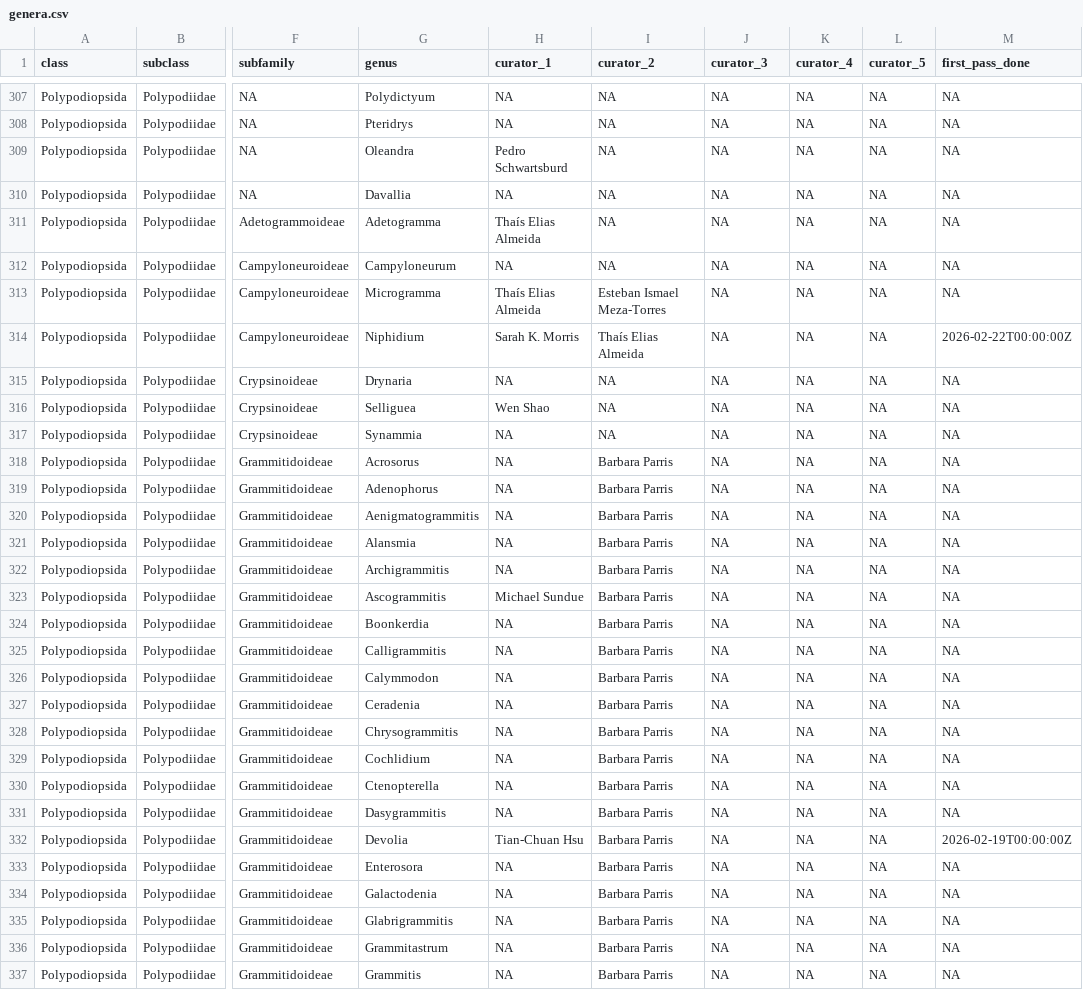
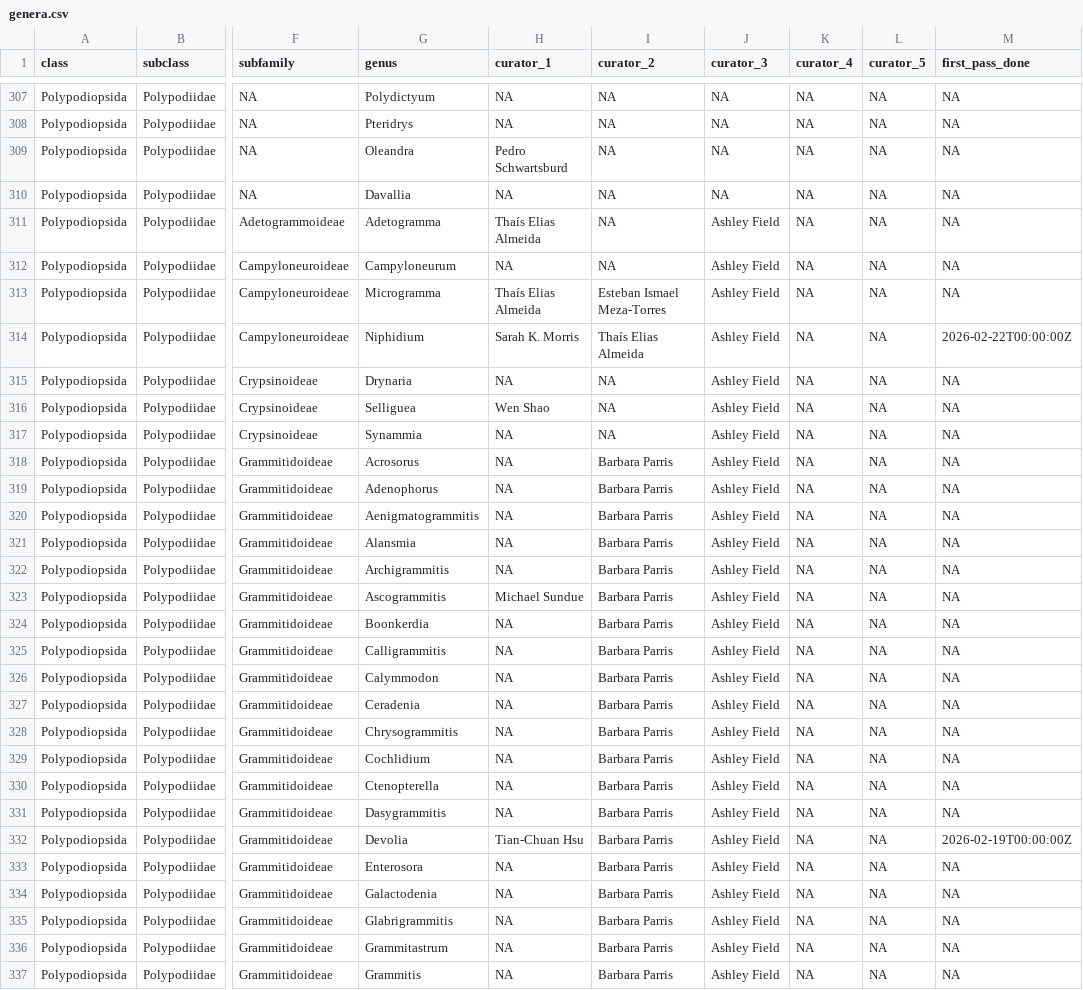
Before and after one commit to pteridogroup/ppg-curators, a CSV file: data/genera.csv, drawn as a sheet; only a part is shown, gaps mark what is left out; the diff covers the shown part only; the diff names each change by its address in the sheet, - before the commit and + after, or states it on an @@ line.

```diff
--- a/data/genera.csv
+++ b/data/genera.csv
-J311:J337 (curator_3): NA
+J311:J337 (curator_3): Ashley Field
```
Also changed, not shown: 81 edited cells elsewhere in this file.
